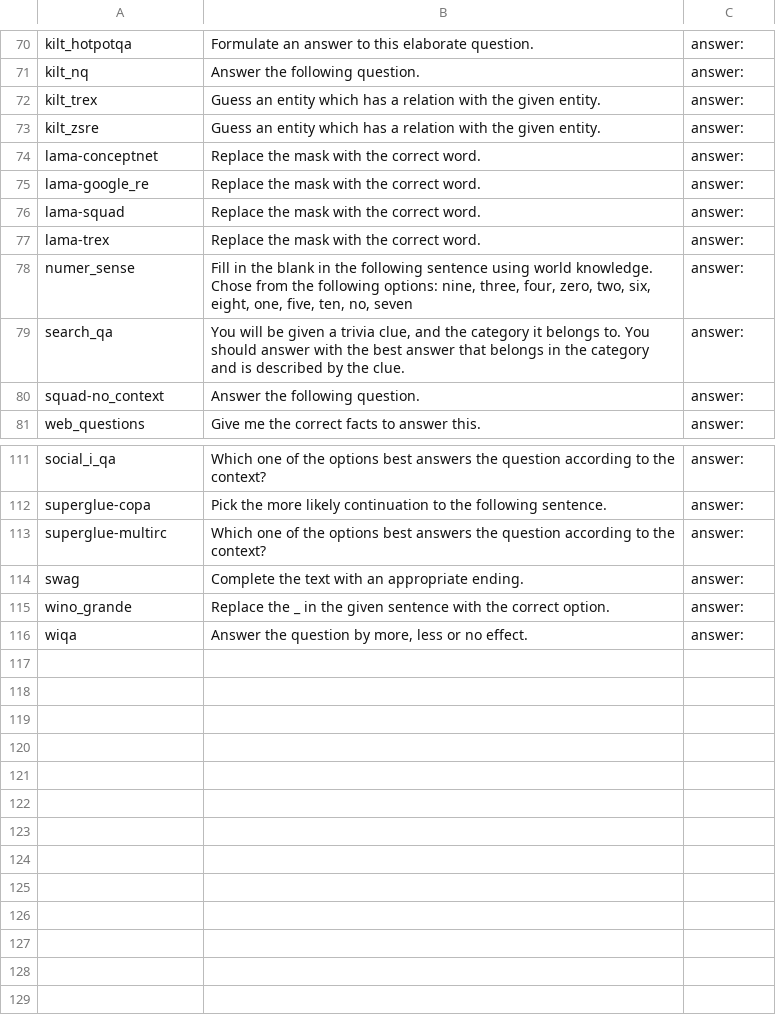
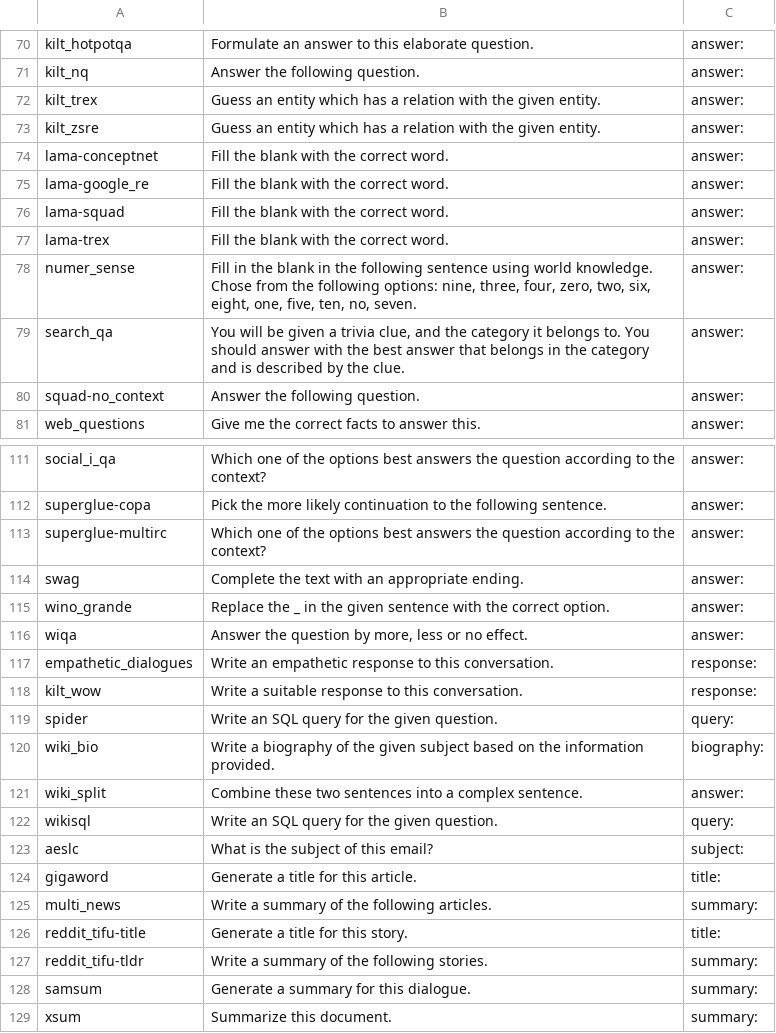
Before and after one commit to dininta/in-context-tuning, a TSV file: data/prompt/instructions_iosep.tsv, drawn as a sheet; only a part is shown, gaps mark what is left out.

Commit message:
add prompt for cg tasks

```diff
--- a/data/prompt/instructions_iosep.tsv
+++ b/data/prompt/instructions_iosep.tsv
@@ -73,7 +73,7 @@ kilt_trex	Guess an entity which has a relation with the given entity.	answer:
 kilt_zsre	Guess an entity which has a relation with the given entity.	answer:
-lama-conceptnet	Replace the mask with the correct word.	answer:
-lama-google_re	Replace the mask with the correct word.	answer:
-lama-squad	Replace the mask with the correct word.	answer:
-lama-trex	Replace the mask with the correct word.	answer:
-numer_sense	Fill in the blank in the following sentence using world knowledge. Chose from the following options: nine, three, four, zero, two, six, eight, one, five, ten, no, seven	answer:
+lama-conceptnet	Fill the blank with the correct word.	answer:
+lama-google_re	Fill the blank with the correct word.	answer:
+lama-squad	Fill the blank with the correct word.	answer:
+lama-trex	Fill the blank with the correct word.	answer:
+numer_sense	Fill in the blank in the following sentence using world knowledge. Chose from the following options: nine, three, four, zero, two, six, eight, one, five, ten, no, seven.	answer:
 search_qa	You will be given a trivia clue, and the category it belongs to. You should answer with the best answer that belongs in the category and is described by the clue.	answer:
@@ -116 +116,14 @@ wino_grande	Replace the _ in the given sentence with the correct option.	answer:
 wiqa	Answer the question by more, less or no effect.	answer:
+empathetic_dialogues	Write an empathetic response to this conversation.	response:
+kilt_wow	Write a suitable response to this conversation.	response:
+spider	Write an SQL query for the given question.	query:
+wiki_bio	Write a biography of the given subject based on the information provided.	biography:
+wiki_split	Combine these two sentences into a complex sentence.	answer:
+wikisql	Write an SQL query for the given question.	query:
+aeslc	What is the subject of this email?	subject:
+gigaword	Generate a title for this article.	title:
+multi_news	Write a summary of the following articles.	summary:
+reddit_tifu-title	Generate a title for this story.	title:
+reddit_tifu-tldr	Write a summary of the following stories.	summary:
+samsum	Generate a summary for this dialogue.	summary:
+xsum	Summarize this document.	summary:
```
Also changed, not shown: 3 other files.
